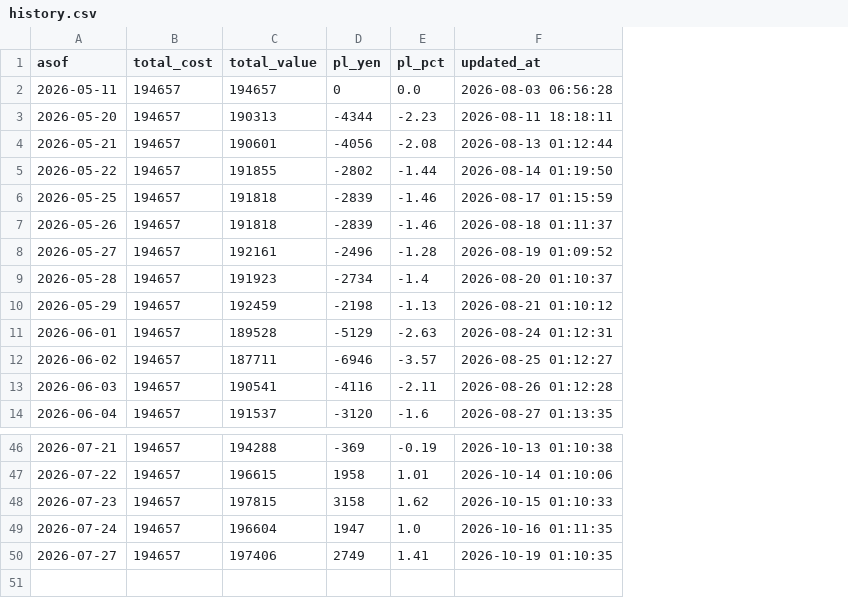
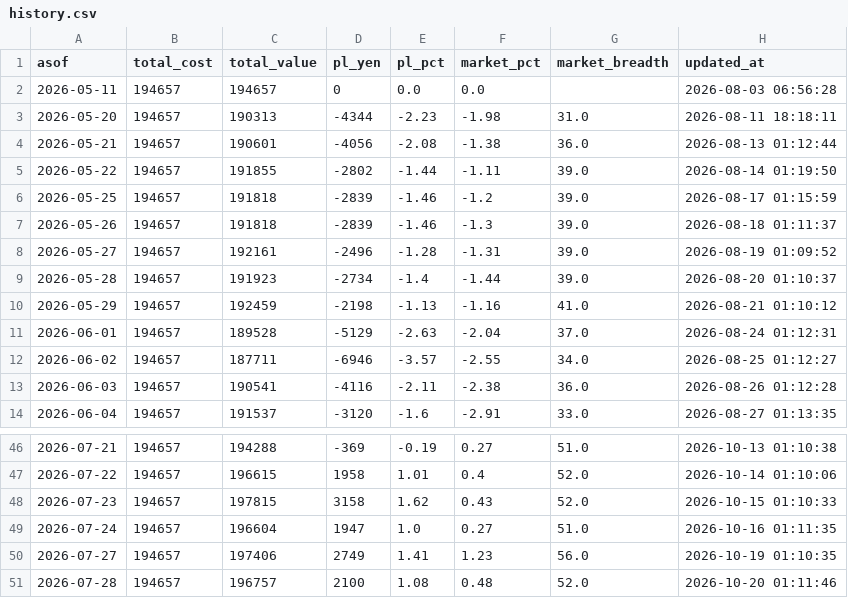
Before and after one commit to ytongu/ws-claude-setup, a CSV file: scripts/jp-stock/portfolio/history.csv, drawn as a sheet; only a part is shown, gaps mark what is left out; the diff names each change by its address in the sheet, - before the commit and + after, or states it on an @@ line.

```diff
--- a/scripts/jp-stock/portfolio/history.csv
+++ b/scripts/jp-stock/portfolio/history.csv
+column F (market_pct), rows 2-14: 0.0 | -1.98 | -1.38 | -1.11 | -1.2 | -1.3 | -1.31 | -1.44 | -1.16 | -2.04 | -2.55 | -2.38 | -2.91; rows 46-50: 0.27 | 0.4 | 0.43 | 0.27 | 1.23
+column G (market_breadth), rows 3-14: 31.0 | 36.0 | 39.0 | 39.0 | 39.0 | 39.0 | 39.0 | 41.0 | 37.0 | 34.0 | 36.0 | 33.0; rows 46-50: 51.0 | 52.0 | 52.0 | 51.0 | 56.0
+row 51: 2026-07-28 | 194657 | 196757 | 2100 | 1.08 | 0.48 | 52.0 | 2026-10-20 01:11:46
```
Also changed, not shown: 4 other files.
